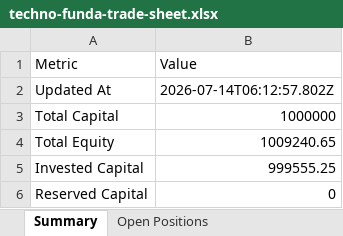
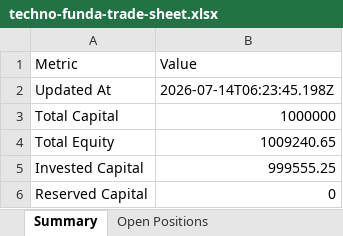
Before and after one commit to smit5927/techno-funda-screener, an Excel workbook: data/techno-funda-trade-sheet.xlsx, sheet Summary, drawn as a sheet; only a part is shown; values as stored, in another font and other column widths than the file's, no borders; the diff names each change by its address in the sheet, - before the commit and + after, or states it on an @@ line.

```diff
--- a/data/techno-funda-trade-sheet.xlsx (sheet Summary)
+++ b/data/techno-funda-trade-sheet.xlsx (sheet Summary)
-B2: 2026-07-14T06:12:57.802Z
+B2: 2026-07-14T06:23:45.198Z
```
Also changed, not shown: sheet Candidate Decision Log, 2 other files.
